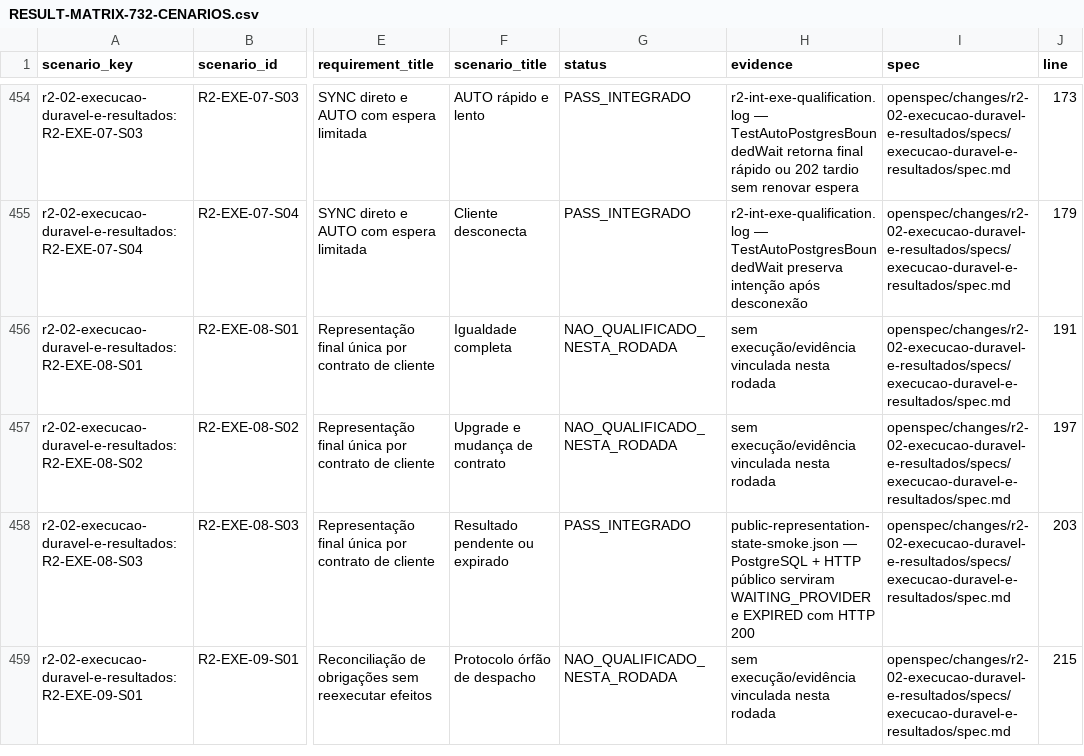
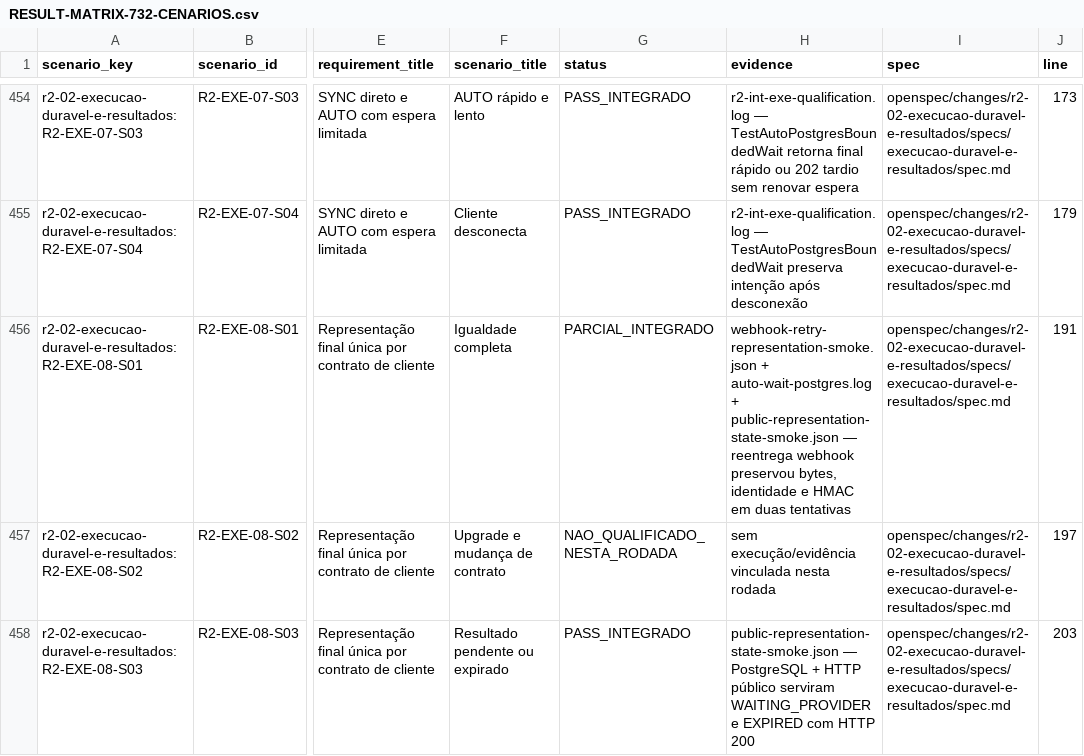
Before and after one commit to leandroclf/ai-hub, a CSV file: docs/reviews/2026-09-09-r4/implementation/RESULT-MATRIX-732-CENARIOS.csv, drawn as a sheet; only a part is shown, gaps mark what is left out; the shorter side is filled out with more unchanged rows; the diff names each change by its address in the sheet, - before the commit and + after, or states it on an @@ line.

```diff
--- a/docs/reviews/2026-09-09-r4/implementation/RESULT-MATRIX-732-CENARIOS.csv
+++ b/docs/reviews/2026-09-09-r4/implementation/RESULT-MATRIX-732-CENARIOS.csv
-G456 (status): NAO_QUALIFICADO_NESTA_RODADA
+G456 (status): PARCIAL_INTEGRADO
-H456 (evidence): sem execução/evidência vinculada nesta rodada
+H456 (evidence): webhook-retry-representation-smoke.json + auto-wait-postgres.log + public-representation-state-smoke.json — reentrega webhook preservou bytes, identidade e HMAC em duas tentativas
```
Also changed, not shown: docs/reviews/2026-09-09-r4/implementation/SCENARIO_RESULTS.csv, 5 other files.
